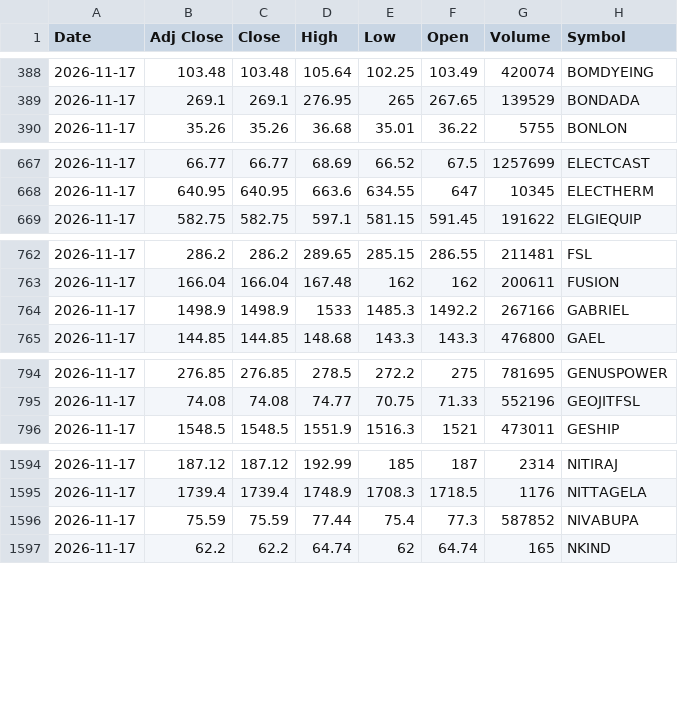
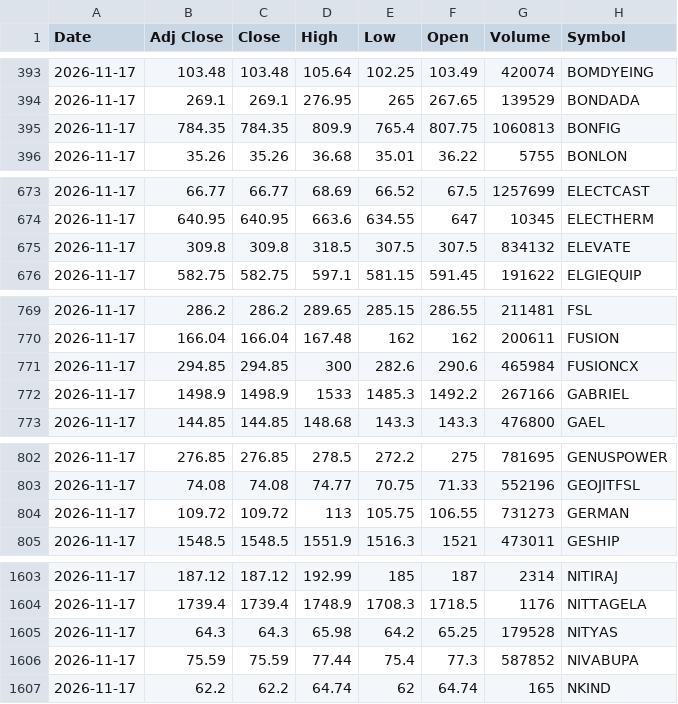
Before and after one commit to VarunNeel/alphatrace-feed, a CSV file: ohlcv/daily/2026-11-17.csv, drawn as a sheet; only a part is shown, gaps mark what is left out; the diff covers the shown part only; the diff names each change by its address in the sheet, - before the commit and + after, or states it on an @@ line.

```diff
--- a/ohlcv/daily/2026-11-17.csv
+++ b/ohlcv/daily/2026-11-17.csv
+row 395: 2026-11-17 | 784.35 | 784.35 | 809.9 | 765.4 | 807.75 | 1060813 | BONFIG
+row 675: 2026-11-17 | 309.8 | 309.8 | 318.5 | 307.5 | 307.5 | 834132 | ELEVATE
+row 771: 2026-11-17 | 294.85 | 294.85 | 300 | 282.6 | 290.6 | 465984 | FUSIONCX
+row 804: 2026-11-17 | 109.72 | 109.72 | 113 | 105.75 | 106.55 | 731273 | GERMAN
+row 1605: 2026-11-17 | 64.3 | 64.3 | 65.98 | 64.2 | 65.25 | 179528 | NITYAS
```
Also changed, not shown: 14 added rows elsewhere in this file, ohlcv/DAILY_OHLCV.csv, ohlcv/daily/2026-11-18.csv, 1 other file.
